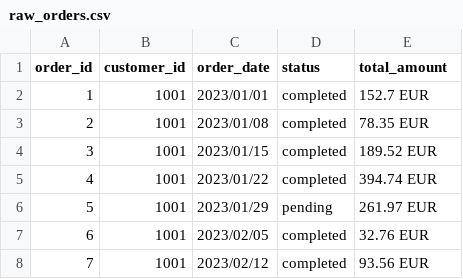
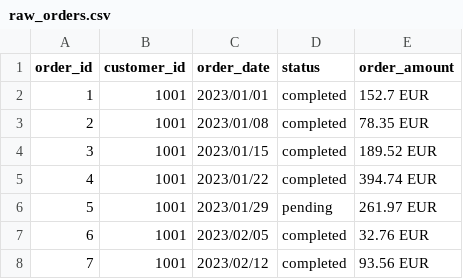
Before and after one commit to topi-team/data-eng-coding-challenge, a CSV file: seeds/raw_orders.csv, drawn as a sheet; only a part is shown.

Commit message:
Turn `total_amount` into `order_amount`

```diff
--- a/seeds/raw_orders.csv
+++ b/seeds/raw_orders.csv
@@ -1,2 +1,2 @@
-order_id,customer_id,order_date,status,total_amount
+order_id,customer_id,order_date,status,order_amount
 1,1001,2023/01/01,completed,152.7 EUR
```
